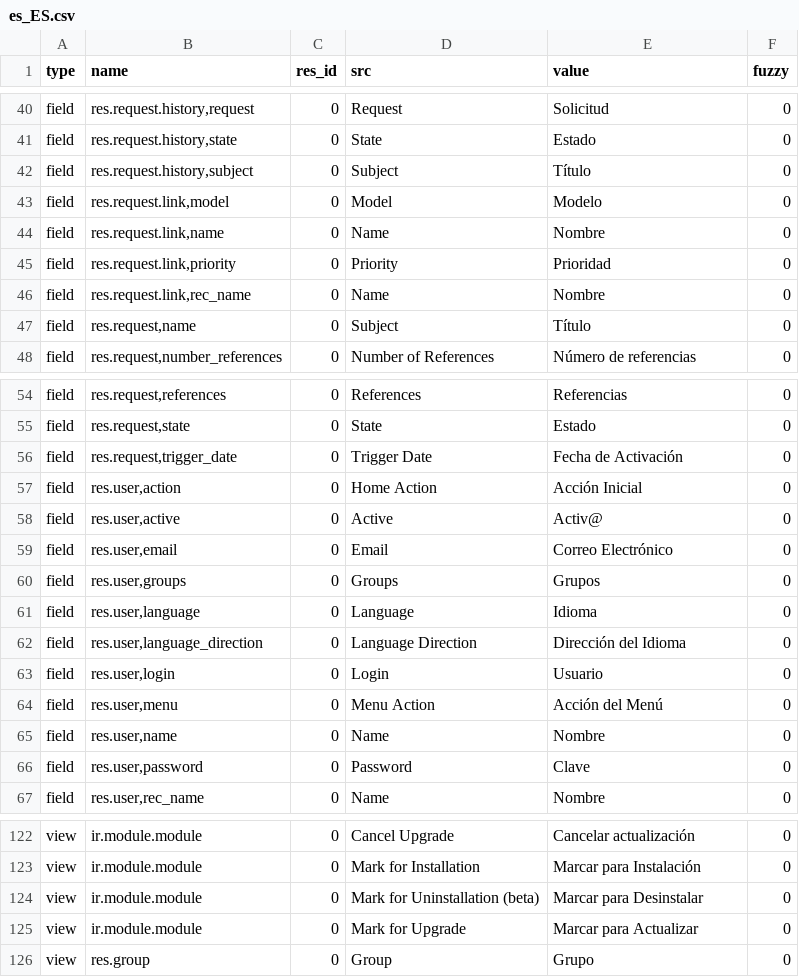
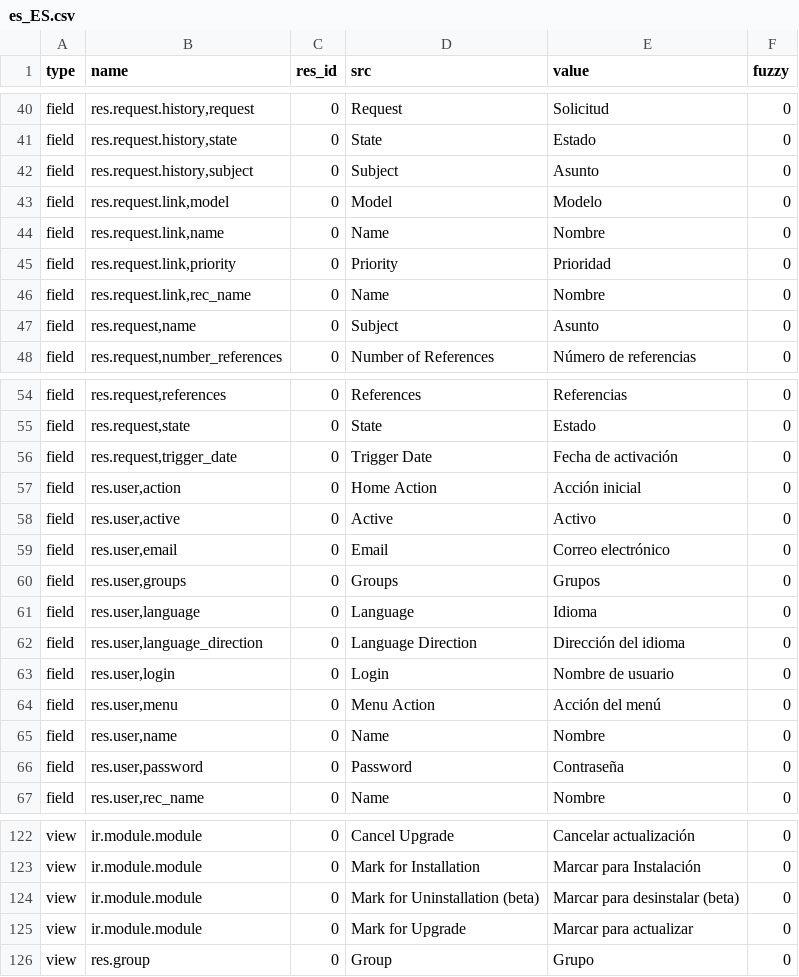
Before and after one commit to kret0s/tryton, a CSV file: trytond/res/es_ES.csv, drawn as a sheet; only a part is shown, gaps mark what is left out; the diff covers the shown part only.

```diff
--- a/trytond/res/es_ES.csv
+++ b/trytond/res/es_ES.csv
@@ -43,3 +45,3 @@ field,"res.request.history,request",0,Request,Solicitud,0
 field,"res.request.history,state",0,State,Estado,0
-field,"res.request.history,subject",0,Subject,Título,0
+field,"res.request.history,subject",0,Subject,Asunto,0
 field,"res.request.link,model",0,Model,Modelo,0
@@ -48,3 +50,3 @@ field,"res.request.link,priority",0,Priority,Prioridad,0
 field,"res.request.link,rec_name",0,Name,Nombre,0
-field,"res.request,name",0,Subject,Título,0
+field,"res.request,name",0,Subject,Asunto,0
 field,"res.request,number_references",0,Number of References,Número de referencias,0
@@ -57,13 +59,13 @@ field,"res.request,references",0,References,Referencias,0
 field,"res.request,state",0,State,Estado,0
-field,"res.request,trigger_date",0,Trigger Date,Fecha de Activación,0
-field,"res.user,action",0,Home Action,Acción Inicial,0
-field,"res.user,active",0,Active,Activ@,0
-field,"res.user,email",0,Email,Correo Electrónico,0
+field,"res.request,trigger_date",0,Trigger Date,Fecha de activación,0
+field,"res.user,action",0,Home Action,Acción inicial,0
+field,"res.user,active",0,Active,Activo,0
+field,"res.user,email",0,Email,Correo electrónico,0
 field,"res.user,groups",0,Groups,Grupos,0
 field,"res.user,language",0,Language,Idioma,0
-field,"res.user,language_direction",0,Language Direction,Dirección del Idioma,0
-field,"res.user,login",0,Login,Usuario,0
-field,"res.user,menu",0,Menu Action,Acción del Menú,0
+field,"res.user,language_direction",0,Language Direction,Dirección del idioma,0
+field,"res.user,login",0,Login,Nombre de usuario,0
+field,"res.user,menu",0,Menu Action,Acción del menú,0
 field,"res.user,name",0,Name,Nombre,0
-field,"res.user,password",0,Password,Clave,0
+field,"res.user,password",0,Password,Contraseña,0
 field,"res.user,rec_name",0,Name,Nombre,0
@@ -125,4 +127,4 @@ view,ir.module.module,0,Cancel Upgrade,Cancelar actualización,0
 view,ir.module.module,0,Mark for Installation,Marcar para Instalación,0
-view,ir.module.module,0,Mark for Uninstallation (beta),Marcar para Desinstalar,0
-view,ir.module.module,0,Mark for Upgrade,Marcar para Actualizar,0
+view,ir.module.module,0,Mark for Uninstallation (beta),Marcar para desinstalar (beta),0
+view,ir.module.module,0,Mark for Upgrade,Marcar para actualizar,0
 view,res.group,0,Group,Grupo,0
```
Also changed, not shown: 35 edited cells elsewhere in this file, trytond/ir/es_ES.csv, trytond/webdav/es_ES.csv, 1 other file.
